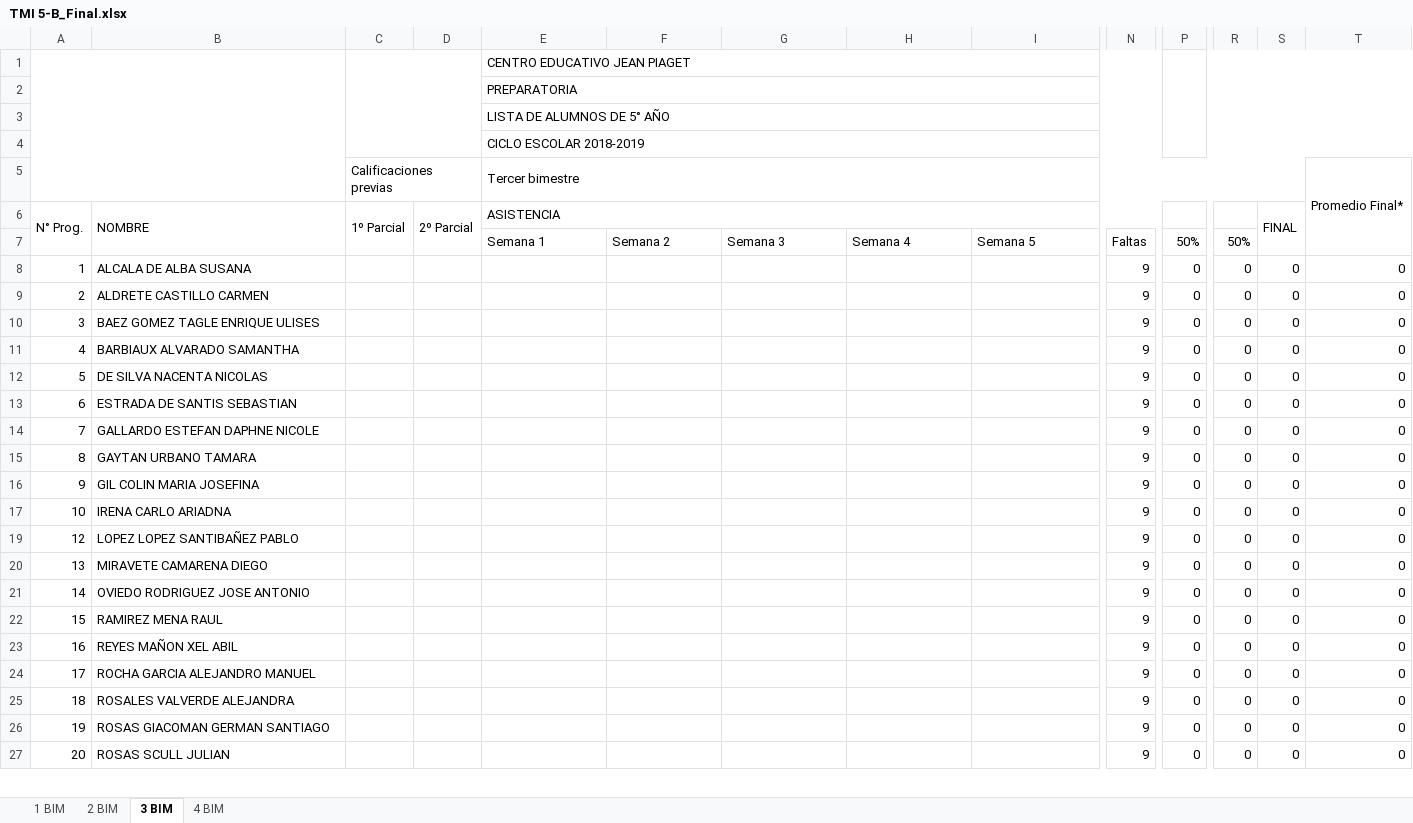
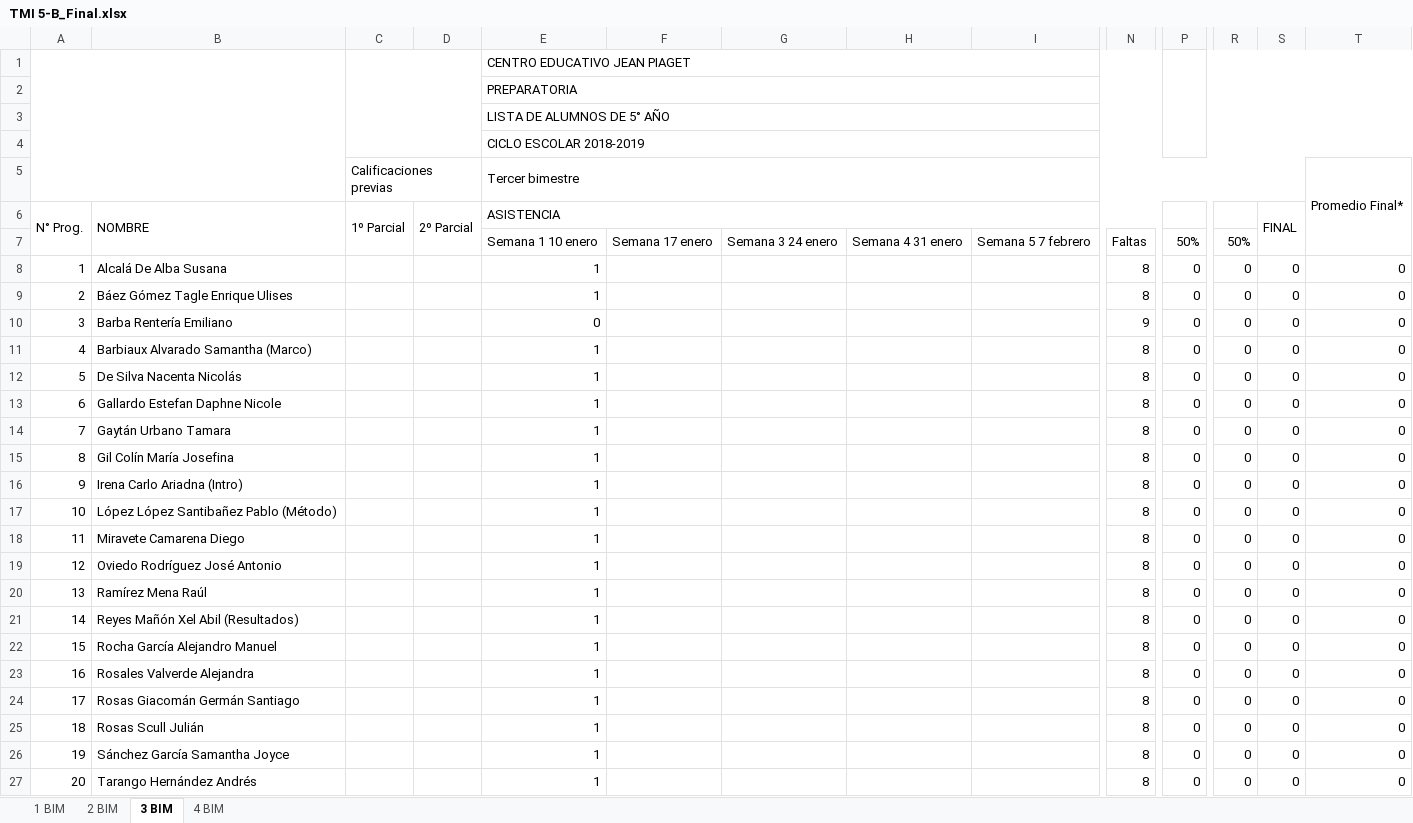
Before and after one commit to Adrifelcha/afchavez-019, an Excel workbook: JeanPiaget/2019-2020/Listas/TMI 5-B_Final.xlsx, sheet 3 BIM, drawn as a sheet; only a part is shown, gaps mark what is left out; values as stored, in another font and other column widths than the file's, no cell formats; charts and pictures not drawn; rows hold the shown columns only; the diff covers the shown part only; the diff names each change by its address in the sheet, - before the commit and + after, or states it on an @@ line.

```diff
--- a/JeanPiaget/2019-2020/Listas/TMI 5-B_Final.xlsx (sheet 3 BIM)
+++ b/JeanPiaget/2019-2020/Listas/TMI 5-B_Final.xlsx (sheet 3 BIM)
-E7 (ASISTENCIA): Semana 1
+E7 (ASISTENCIA): Semana 1 10 enero
-F7: Semana 2
+F7: Semana 17 enero
-G7: Semana 3
+G7: Semana 3 24 enero
-H7: Semana 4
+H7: Semana 4 31 enero
-I7: Semana 5
+I7: Semana 5 7 febrero
-B8 (NOMBRE): ALCALA DE ALBA SUSANA
+B8 (NOMBRE): Alcalá De Alba Susana
-E8:E9 (ASISTENCIA): (empty)
+E8:E9 (ASISTENCIA): 1
-N8:N9: 9
+N8:N9: 8
-B9 (NOMBRE): ALDRETE CASTILLO CARMEN
+B9 (NOMBRE): Báez Gómez Tagle Enrique Ulises
-B10 (NOMBRE): BAEZ GOMEZ TAGLE ENRIQUE ULISES
+B10 (NOMBRE): Barba Rentería Emiliano
-E10 (ASISTENCIA): (empty)
+E10 (ASISTENCIA): 0
-B11 (NOMBRE): BARBIAUX ALVARADO SAMANTHA
+B11 (NOMBRE): Barbiaux Alvarado Samantha (Marco)
-E11:E17 (ASISTENCIA): (empty)
+E11:E17 (ASISTENCIA): 1
-N11:N17: 9
+N11:N17: 8
-B12 (NOMBRE): DE SILVA NACENTA NICOLAS
+B12 (NOMBRE): De Silva Nacenta Nicolás
-B13 (NOMBRE): ESTRADA DE SANTIS SEBASTIAN
+B13 (NOMBRE): Gallardo Estefan Daphne Nicole
-B14 (NOMBRE): GALLARDO ESTEFAN DAPHNE NICOLE
+B14 (NOMBRE): Gaytán Urbano Tamara
-B15 (NOMBRE): GAYTAN URBANO TAMARA
+B15 (NOMBRE): Gil Colín María Josefina
-B16 (NOMBRE): GIL COLIN MARIA JOSEFINA
+B16 (NOMBRE): Irena Carlo Ariadna (Intro)
-B17 (NOMBRE): IRENA CARLO ARIADNA
+B17 (NOMBRE): López López Santibañez Pablo (Método)
+row 18: 11 | Miravete Camarena Diego |  |  | 1 |  |  |  |  | 8 | 0 | 0 | 0 | 0
-B19 (NOMBRE): LOPEZ LOPEZ SANTIBAÑEZ PABLO
+B19 (NOMBRE): Oviedo Rodríguez José Antonio
-E19:E27 (ASISTENCIA): (empty)
+E19:E27 (ASISTENCIA): 1
-N19:N27: 9
+N19:N27: 8
-B20 (NOMBRE): MIRAVETE CAMARENA DIEGO
+B20 (NOMBRE): Ramírez Mena Raúl
-B21 (NOMBRE): OVIEDO RODRIGUEZ JOSE ANTONIO
+B21 (NOMBRE): Reyes Mañón Xel Abil (Resultados)
-B22 (NOMBRE): RAMIREZ MENA RAUL
+B22 (NOMBRE): Rocha García Alejandro Manuel
-B23 (NOMBRE): REYES MAÑON XEL ABIL
+B23 (NOMBRE): Rosales Valverde Alejandra
-B24 (NOMBRE): ROCHA GARCIA ALEJANDRO MANUEL
+B24 (NOMBRE): Rosas Giacomán Germán Santiago
-B25 (NOMBRE): ROSALES VALVERDE ALEJANDRA
+B25 (NOMBRE): Rosas Scull Julián
-B26 (NOMBRE): ROSAS GIACOMAN GERMAN SANTIAGO
+B26 (NOMBRE): Sánchez García Samantha Joyce
-B27 (NOMBRE): ROSAS SCULL JULIAN
+B27 (NOMBRE): Tarango Hernández Andrés
```
Also changed, not shown: 1 removed row and 9 edited cells elsewhere in this sheet, sheet 2 BIM, sheet 4 BIM, cell formats, hidden cells, JeanPiaget/2019-2020/Listas/TMI 4_Final.xlsx, JeanPiaget/2019-2020/Listas/TMI 5-A_Final.xlsx, 7 other files.
